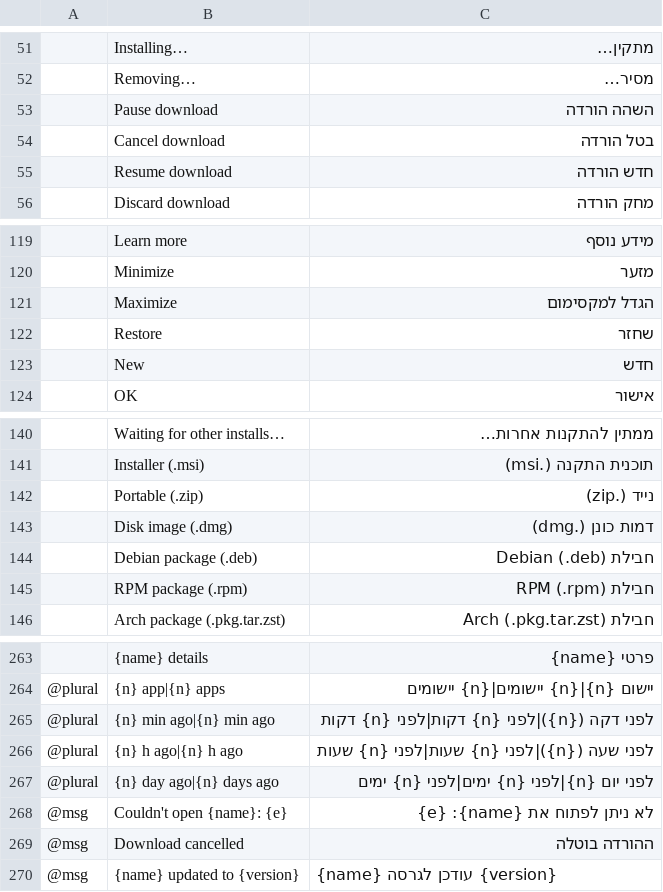
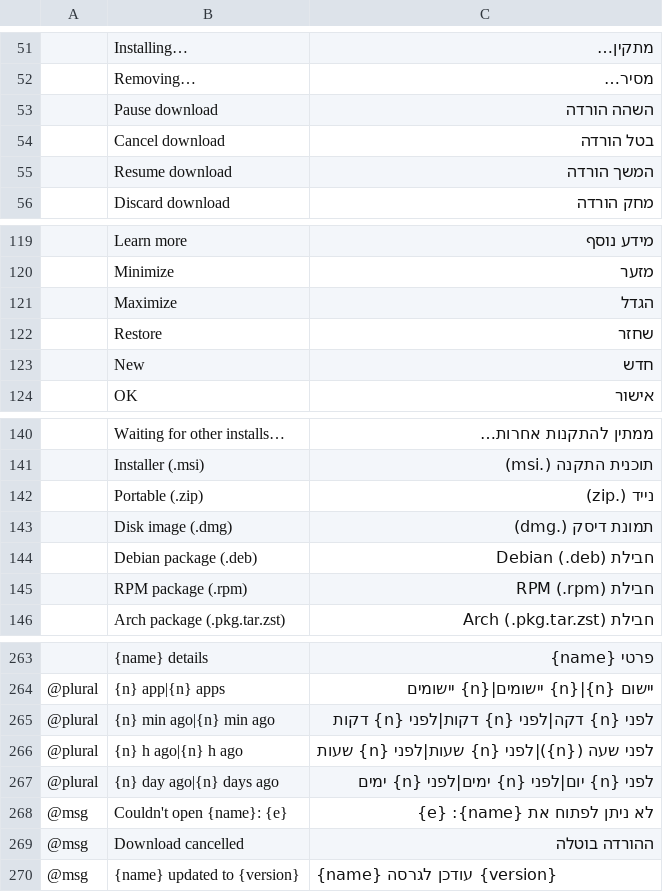
Before and after one commit to storytold/craft-launcher, a TSV file: crates/ui-egui/src/i18n/he.tsv, drawn as a sheet; only a part is shown, gaps mark what is left out; the diff names each change by its address in the sheet, - before the commit and + after, or states it on an @@ line.

Commit message:
fix(i18n): incorporate Hebrew localization QA wording improvements for he.tsv

```diff
--- a/crates/ui-egui/src/i18n/he.tsv
+++ b/crates/ui-egui/src/i18n/he.tsv
-C55: חדש הורדה
+C55: המשך הורדה
-C121: הגדל למקסימום
+C121: הגדל
-C143: דמות כונן (.dmg)
+C143: תמונת דיסק (.dmg)
-C265: לפני דקה ({n})|לפני {n} דקות|לפני {n} דקות
+C265: לפני {n} דקה|לפני {n} דקות|לפני {n} דקות
-C267: לפני יום {n}|לפני {n} ימים|לפני {n} ימים
+C267: לפני {n} יום|לפני {n} ימים|לפני {n} ימים
```
